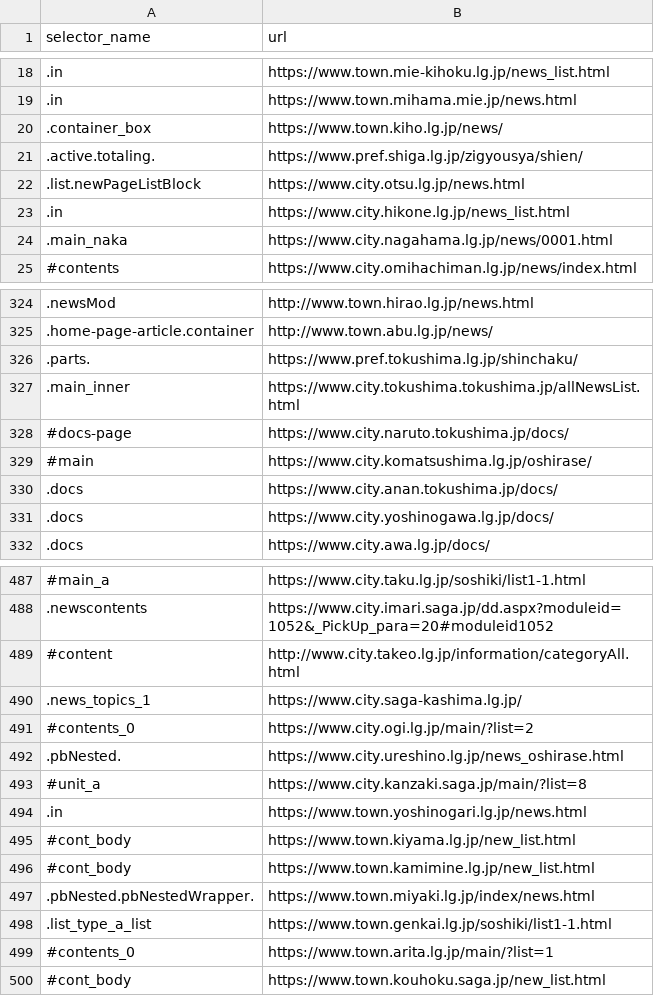
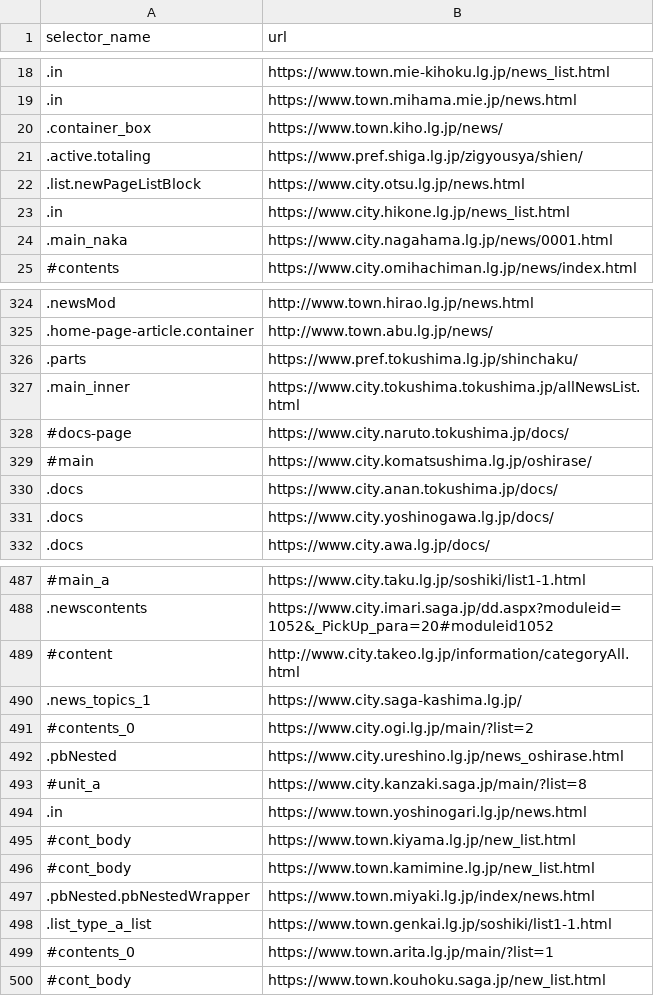
Before and after one commit to SotaSato-stst/git_sotasato_back, a CSV file: scraping/master_data/urls-2.csv, drawn as a sheet; only a part is shown, gaps mark what is left out.

```diff
--- a/scraping/master_data/urls-2.csv
+++ b/scraping/master_data/urls-2.csv
@@ -20,3 +20,3 @@ selector_name,url
 .container_box,"https://www.town.kiho.lg.jp/news/"
-.active.totaling.,"https://www.pref.shiga.lg.jp/zigyousya/shien/"
+.active.totaling,"https://www.pref.shiga.lg.jp/zigyousya/shien/"
 .list.newPageListBlock,"https://www.city.otsu.lg.jp/news.html"
@@ -325,3 +325,3 @@ selector_name,url
 .home-page-article.container,"http://www.town.abu.lg.jp/news/"
-.parts.,"https://www.pref.tokushima.lg.jp/shinchaku/"
+.parts,"https://www.pref.tokushima.lg.jp/shinchaku/"
 .main_inner,"https://www.city.tokushima.tokushima.jp/allNewsList.html"
@@ -491,3 +491,3 @@ selector_name,url
 #contents_0,"https://www.city.ogi.lg.jp/main/?list=2"
-.pbNested.,"https://www.city.ureshino.lg.jp/news_oshirase.html"
+.pbNested,"https://www.city.ureshino.lg.jp/news_oshirase.html"
 #unit_a,"https://www.city.kanzaki.saga.jp/main/?list=8"
@@ -496,3 +496,3 @@ selector_name,url
 #cont_body,"https://www.town.kamimine.lg.jp/new_list.html"
-.pbNested.pbNestedWrapper.,"https://www.town.miyaki.lg.jp/index/news.html"
+.pbNested.pbNestedWrapper,"https://www.town.miyaki.lg.jp/index/news.html"
 .list_type_a_list,"https://www.town.genkai.lg.jp/soshiki/list1-1.html"
```
Also changed, not shown: scraping/master_data/urls-1.csv.
